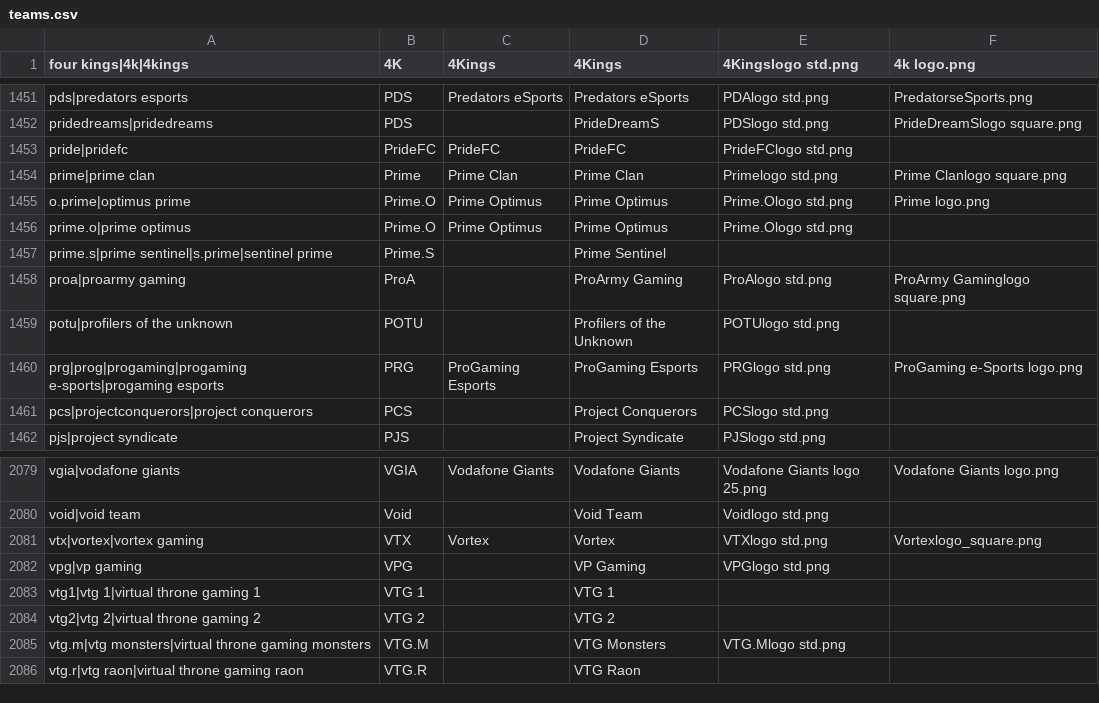
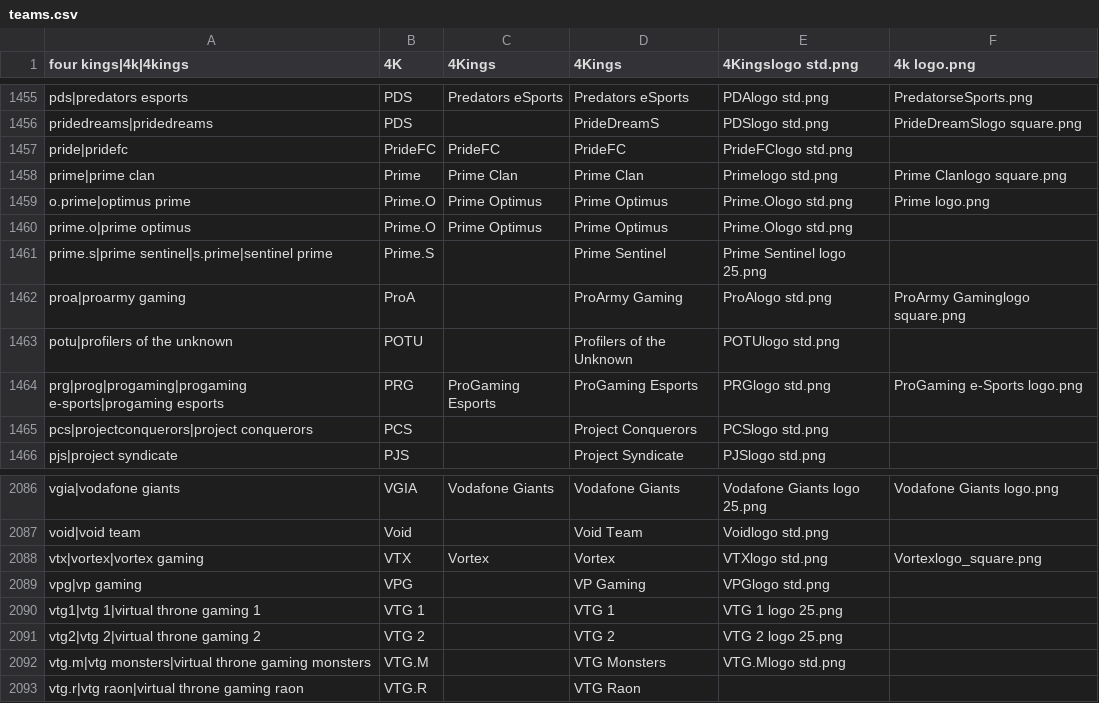
Before and after one commit to dominguesmarco/MediaWiki-TeamParserFunction, a CSV file: teams.csv, drawn as a sheet; only a part is shown, gaps mark what is left out; the diff covers the shown part only.

```diff
--- a/teams.csv
+++ b/teams.csv
@@ -1456,3 +1460,3 @@ o.prime|optimus prime,Prime.O,Prime Optimus,Prime Optimus,Prime.Ologo std.png,Pr
 prime.o|prime optimus,Prime.O,Prime Optimus,Prime Optimus,Prime.Ologo std.png,
-prime.s|prime sentinel|s.prime|sentinel prime,Prime.S,,Prime Sentinel,,
+prime.s|prime sentinel|s.prime|sentinel prime,Prime.S,,Prime Sentinel,Prime Sentinel logo 25.png,
 proa|proarmy gaming,ProA,,ProArmy Gaming,ProAlogo std.png,ProArmy Gaminglogo square.png
@@ -2082,4 +2089,4 @@ vtx|vortex|vortex gaming,VTX,Vortex,Vortex,VTXlogo std.png,Vortexlogo_square.png
 vpg|vp gaming,VPG,,VP Gaming,VPGlogo std.png,
-vtg1|vtg 1|virtual throne gaming 1,VTG 1,,VTG 1,,
-vtg2|vtg 2|virtual throne gaming 2,VTG 2,,VTG 2,,
+vtg1|vtg 1|virtual throne gaming 1,VTG 1,,VTG 1,VTG 1 logo 25.png,
+vtg2|vtg 2|virtual throne gaming 2,VTG 2,,VTG 2,VTG 2 logo 25.png,
 vtg.m|vtg monsters|virtual throne gaming monsters,VTG.M,,VTG Monsters,VTG.Mlogo std.png,
```
Also changed, not shown: 9 added rows and 6 edited cells elsewhere in this file.
